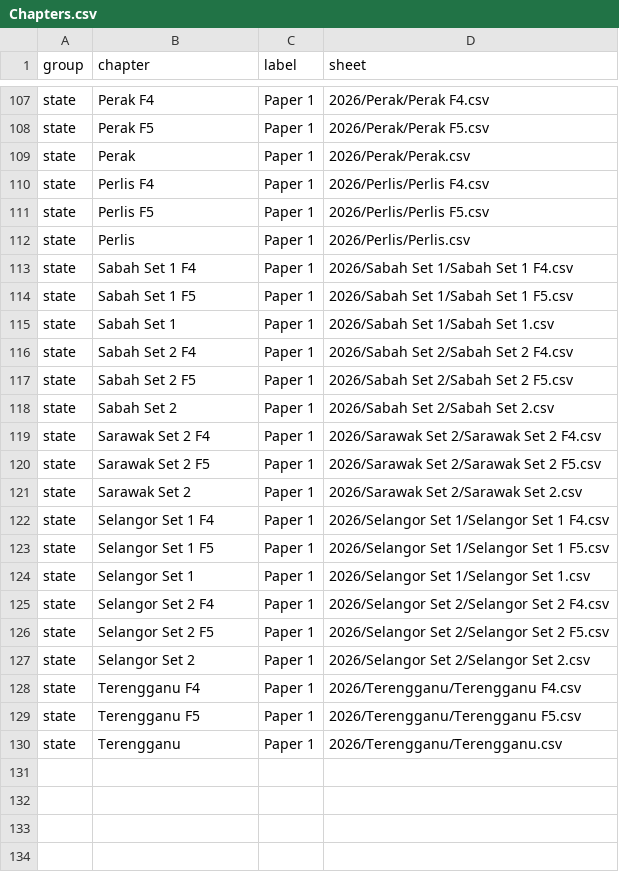
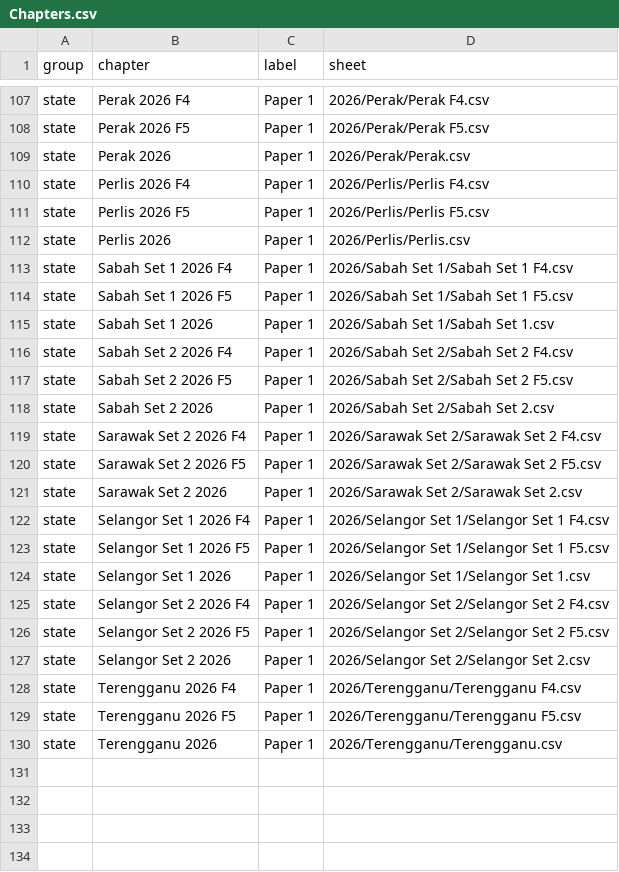
Before and after one commit to nobody0619/SPM-SEJ, a CSV file: Chapters.csv, drawn as a sheet; only a part is shown, gaps mark what is left out; the diff covers the shown part only; the diff names each change by its address in the sheet, - before the commit and + after, or states it on an @@ line.

```diff
--- a/Chapters.csv
+++ b/Chapters.csv
-B107 (chapter): Perak F4
+B107 (chapter): Perak 2026 F4
-B108 (chapter): Perak F5
+B108 (chapter): Perak 2026 F5
-B109 (chapter): Perak
+B109 (chapter): Perak 2026
-B110 (chapter): Perlis F4
+B110 (chapter): Perlis 2026 F4
-B111 (chapter): Perlis F5
+B111 (chapter): Perlis 2026 F5
-B112 (chapter): Perlis
+B112 (chapter): Perlis 2026
-B113 (chapter): Sabah Set 1 F4
+B113 (chapter): Sabah Set 1 2026 F4
-B114 (chapter): Sabah Set 1 F5
+B114 (chapter): Sabah Set 1 2026 F5
-B115 (chapter): Sabah Set 1
+B115 (chapter): Sabah Set 1 2026
-B116 (chapter): Sabah Set 2 F4
+B116 (chapter): Sabah Set 2 2026 F4
-B117 (chapter): Sabah Set 2 F5
+B117 (chapter): Sabah Set 2 2026 F5
-B118 (chapter): Sabah Set 2
+B118 (chapter): Sabah Set 2 2026
-B119 (chapter): Sarawak Set 2 F4
+B119 (chapter): Sarawak Set 2 2026 F4
-B120 (chapter): Sarawak Set 2 F5
+B120 (chapter): Sarawak Set 2 2026 F5
-B121 (chapter): Sarawak Set 2
+B121 (chapter): Sarawak Set 2 2026
-B122 (chapter): Selangor Set 1 F4
+B122 (chapter): Selangor Set 1 2026 F4
-B123 (chapter): Selangor Set 1 F5
+B123 (chapter): Selangor Set 1 2026 F5
-B124 (chapter): Selangor Set 1
+B124 (chapter): Selangor Set 1 2026
-B125 (chapter): Selangor Set 2 F4
+B125 (chapter): Selangor Set 2 2026 F4
-B126 (chapter): Selangor Set 2 F5
+B126 (chapter): Selangor Set 2 2026 F5
-B127 (chapter): Selangor Set 2
+B127 (chapter): Selangor Set 2 2026
-B128 (chapter): Terengganu F4
+B128 (chapter): Terengganu 2026 F4
-B129 (chapter): Terengganu F5
+B129 (chapter): Terengganu 2026 F5
-B130 (chapter): Terengganu
+B130 (chapter): Terengganu 2026
```
Also changed, not shown: 27 edited cells elsewhere in this file, 1 other file.
